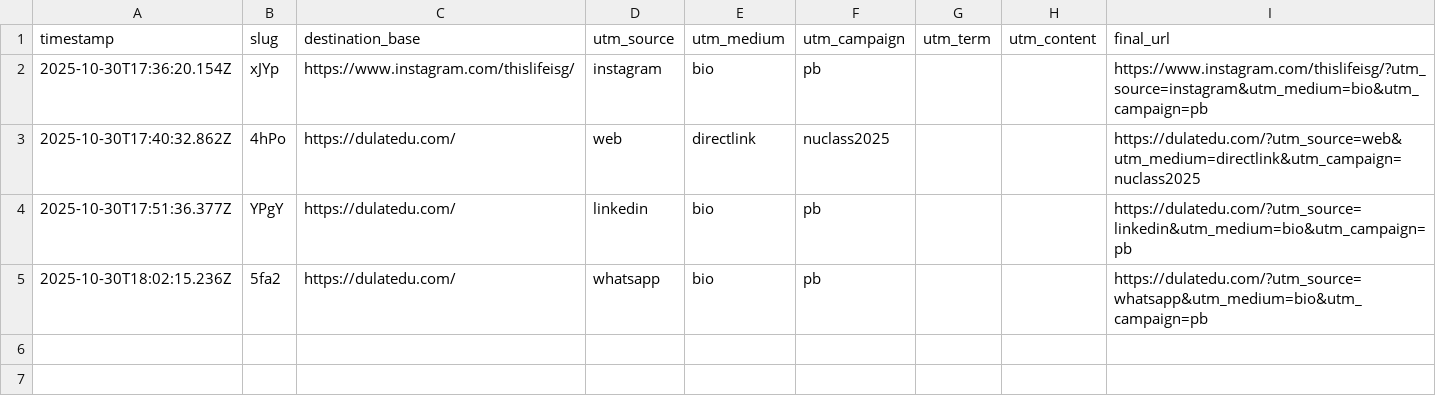
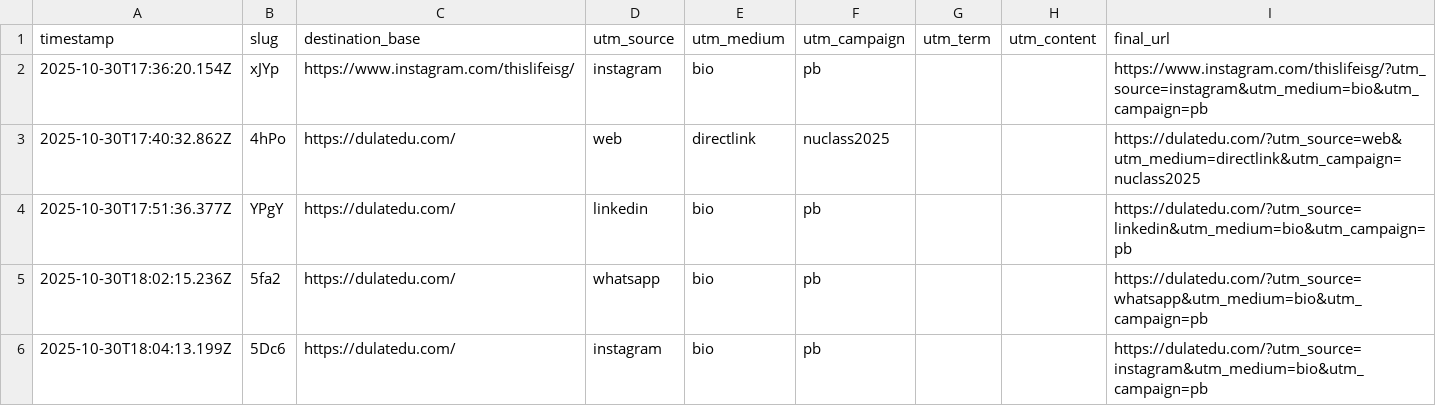
Before and after one commit to dulatirzhanov/godulatedu, a CSV file: data/links.csv, drawn as a sheet.

Commit message:
append CSV for 5Dc6

```diff
--- a/data/links.csv
+++ b/data/links.csv
@@ -5 +5,2 @@ timestamp,slug,destination_base,utm_source,utm_medium,utm_campaign,utm_term,utm_
 2025-10-30T18:02:15.236Z,5fa2,https://dulatedu.com/,whatsapp,bio,pb,,,https://dulatedu.com/?utm_source=whatsapp&utm_medium=bio&utm_campaign=pb
+2025-10-30T18:04:13.199Z,5Dc6,https://dulatedu.com/,instagram,bio,pb,,,https://dulatedu.com/?utm_source=instagram&utm_medium=bio&utm_campaign=pb
```
